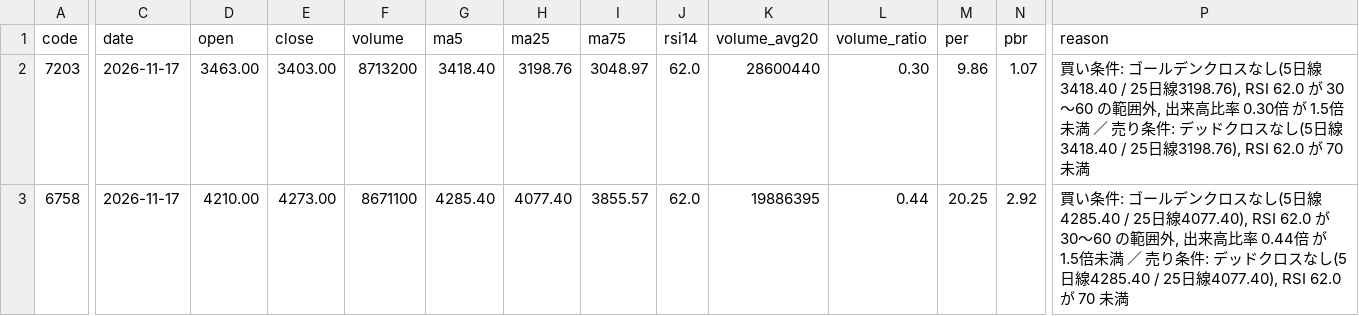
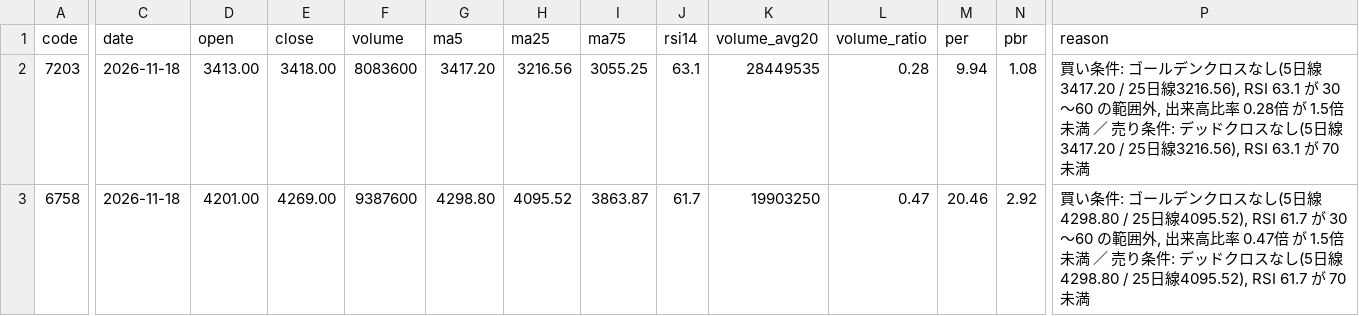
Before and after one commit to kanifechi/kanikani01, a CSV file: stock_screener/results/latest.csv, drawn as a sheet; only a part is shown, gaps mark what is left out; the diff covers the shown part only; the diff names each change by its address in the sheet, - before the commit and + after, or states it on an @@ line.

```diff
--- a/stock_screener/results/latest.csv
+++ b/stock_screener/results/latest.csv
-C2:C3 (date): 2026-11-17
+C2:C3 (date): 2026-11-18
-D2 (open): 3463.00
+D2 (open): 3413.00
-E2 (close): 3403.00
+E2 (close): 3418.00
-F2 (volume): 8713200
+F2 (volume): 8083600
-G2 (ma5): 3418.40
+G2 (ma5): 3417.20
-H2 (ma25): 3198.76
+H2 (ma25): 3216.56
-I2 (ma75): 3048.97
+I2 (ma75): 3055.25
-J2 (rsi14): 62.0
+J2 (rsi14): 63.1
-K2 (volume_avg20): 28600440
+K2 (volume_avg20): 28449535
-L2 (volume_ratio): 0.30
+L2 (volume_ratio): 0.28
-M2 (per): 9.86
+M2 (per): 9.94
-N2 (pbr): 1.07
+N2 (pbr): 1.08
-P2 (reason): …し(5日線3418.40 / 25日線3198.76), RSI 62.0 が 30〜60 の範囲外, 出来高比率 0.30倍 が 1.5倍未満 ／ 売り条件: デッドクロスなし(5日線3418.40 / 25日線3198.76), RSI 62.0 が 70 未…
+P2 (reason): …し(5日線3417.20 / 25日線3216.56), RSI 63.1 が 30〜60 の範囲外, 出来高比率 0.28倍 が 1.5倍未満 ／ 売り条件: デッドクロスなし(5日線3417.20 / 25日線3216.56), RSI 63.1 が 70 未…
-D3 (open): 4210.00
+D3 (open): 4201.00
-E3 (close): 4273.00
+E3 (close): 4269.00
-F3 (volume): 8671100
+F3 (volume): 9387600
-G3 (ma5): 4285.40
+G3 (ma5): 4298.80
-H3 (ma25): 4077.40
+H3 (ma25): 4095.52
-I3 (ma75): 3855.57
+I3 (ma75): 3863.87
-J3 (rsi14): 62.0
+J3 (rsi14): 61.7
-K3 (volume_avg20): 19886395
+K3 (volume_avg20): 19903250
-L3 (volume_ratio): 0.44
+L3 (volume_ratio): 0.47
-M3 (per): 20.25
+M3 (per): 20.46
-P3 (reason): …し(5日線4285.40 / 25日線4077.40), RSI 62.0 が 30〜60 の範囲外, 出来高比率 0.44倍 が 1.5倍未満 ／ 売り条件: デッドクロスなし(5日線4285.40 / 25日線4077.40), RSI 62.0 が 70 未…
+P3 (reason): …し(5日線4298.80 / 25日線4095.52), RSI 61.7 が 30〜60 の範囲外, 出来高比率 0.47倍 が 1.5倍未満 ／ 売り条件: デッドクロスなし(5日線4298.80 / 25日線4095.52), RSI 61.7 が 70 未…
```
Also changed, not shown: 52 edited cells elsewhere in this file, 1 other file.
